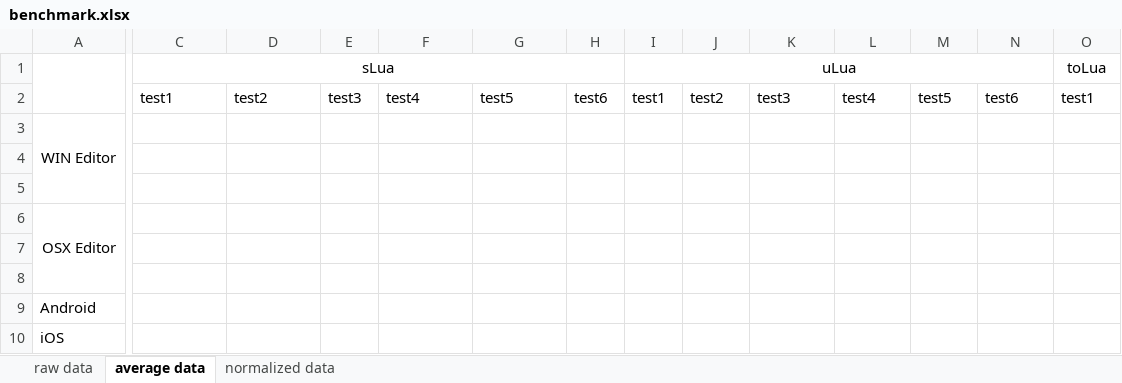
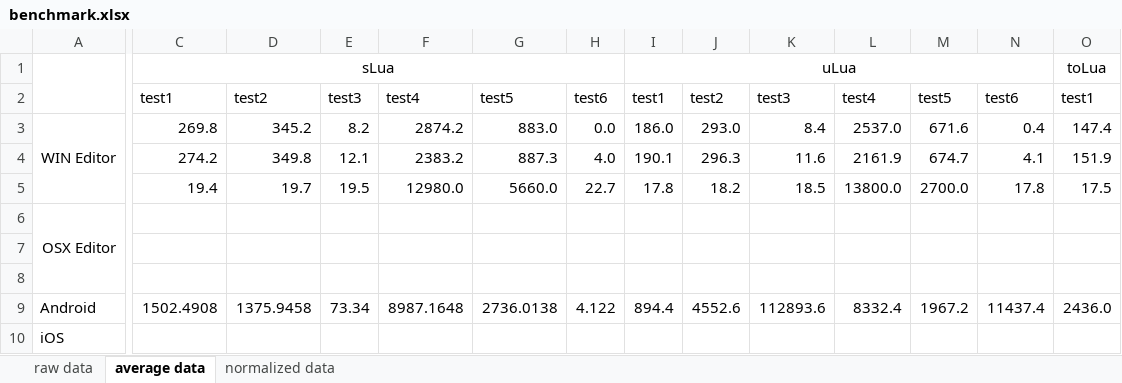
Before and after one commit to qiankanglai/unity_lua_benchmark, an Excel workbook: benchmark.xlsx, sheet average data, drawn as a sheet; only a part is shown, gaps mark what is left out; values as stored, in another font and other column widths than the file's, no borders; removed rows and columns are numbered as before the commit, all else as after; rows hold the shown columns only; the diff covers the shown part only; the diff names each change by its address in the sheet, - before the commit and + after, or states it on an @@ line.

```diff
--- a/benchmark.xlsx (sheet average data)
+++ b/benchmark.xlsx (sheet average data)
-C3: (empty)
+C3: 269.8
-D3: (empty)
+D3: 345.2
-E3: (empty)
+E3: 8.2
-F3: (empty)
+F3: 2874.2
-G3: (empty)
+G3: 883.0
-H3: (empty)
+H3: 0.0
-I3: (empty)
+I3: 186.0
-J3: (empty)
+J3: 293.0
-K3: (empty)
+K3: 8.4
-L3: (empty)
+L3: 2537.0
-M3: (empty)
+M3: 671.6
-N3: (empty)
+N3: 0.4
-O3: (empty)
+O3: 147.4
-row 4: (empty)
-row 5: (empty)
+row 4:  | 274.2 | 349.8 | 12.1 | 2383.2 | 887.3 | 4.0 | 190.1 | 296.3 | 11.6 | 2161.9 | 674.7 | 4.1 | 151.9
+row 5:  | 19.4 | 19.7 | 19.5 | 12980.0 | 5660.0 | 22.7 | 17.8 | 18.2 | 18.5 | 13800.0 | 2700.0 | 17.8 | 17.5
-C9: (empty)
+C9: 1502.4908
-D9: (empty)
+D9: 1375.9458
-E9: (empty)
+E9: 73.34
-F9: (empty)
+F9: 8987.1648
-G9: (empty)
+G9: 2736.0138
-H9: (empty)
+H9: 4.122
-I9: (empty)
+I9: 894.4
-J9: (empty)
+J9: 4552.6
-K9: (empty)
+K9: 112893.6
-L9: (empty)
+L9: 8332.4
-M9: (empty)
+M9: 1967.2
-N9: (empty)
+N9: 11437.4
-O9: (empty)
+O9: 2436.0
```
Also changed, not shown: 10 edited cells elsewhere in this sheet, sheet raw data, charts or pictures, 5 other files.
